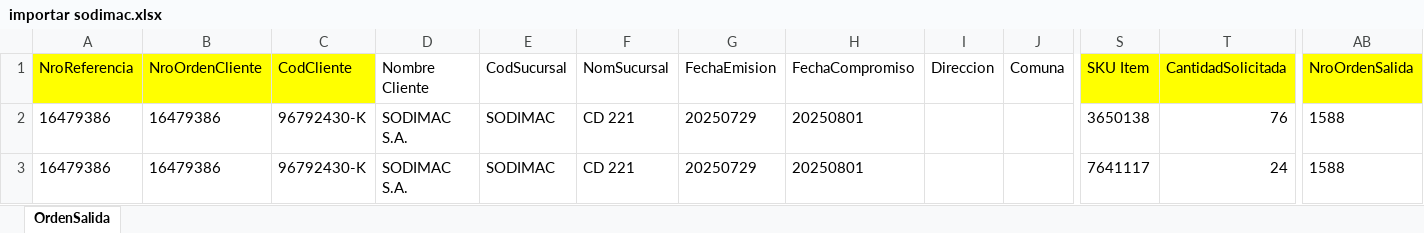
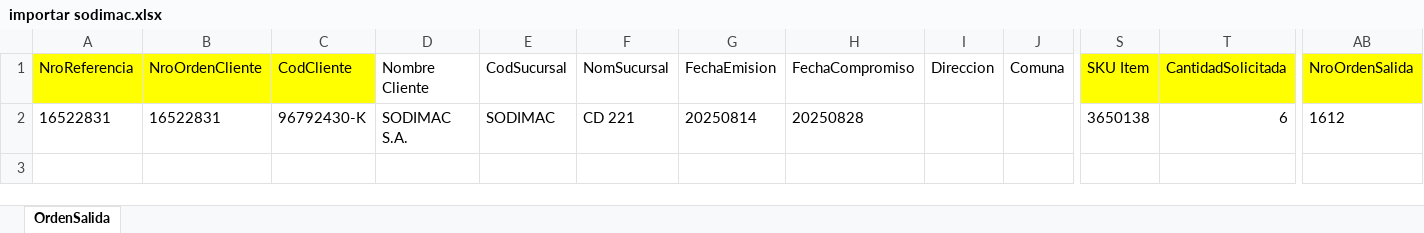
Before and after one commit to NeiTro7752/UpperApp, an Excel workbook: output/JAL/importar sodimac.xlsx, sheet OrdenSalida, drawn as a sheet; only a part is shown, gaps mark what is left out; values as stored, in another font and other column widths than the file's, no borders; removed rows and columns are numbered as before the commit, all else as after; rows hold the shown columns only; the diff names each change by its address in the sheet, - before the commit and + after, or states it on an @@ line.

```diff
--- a/output/JAL/importar sodimac.xlsx (sheet OrdenSalida)
+++ b/output/JAL/importar sodimac.xlsx (sheet OrdenSalida)
-row 2: 16479386 | 16479386 | 96792430-K | SODIMAC S.A. | SODIMAC | CD 221 | 20250729 | 20250801 |  |  | 3650138 | 76 | 1588
-row 3: 16479386 | 16479386 | 96792430-K | SODIMAC S.A. | SODIMAC | CD 221 | 20250729 | 20250801 |  |  | 7641117 | 24 | 1588
+row 2: 16522831 | 16522831 | 96792430-K | SODIMAC S.A. | SODIMAC | CD 221 | 20250814 | 20250828 |  |  | 3650138 | 6 | 1612
```
Also changed, not shown: output/JAL/importar tottus.xlsx, 19 other files.
